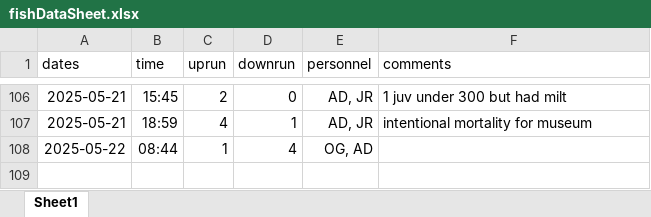
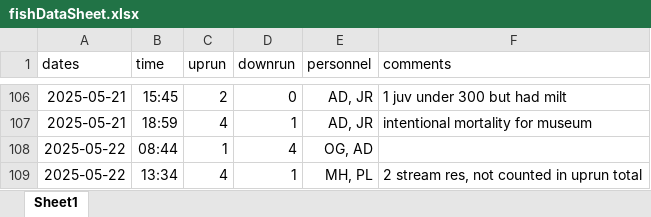
Before and after one commit to SummitLakeNRD/widgetUpdate, an Excel workbook: fishDataSheet.xlsx, sheet Sheet1, drawn as a sheet; only a part is shown, gaps mark what is left out; values as stored, in another font and other column widths than the file's, no borders; the diff names each change by its address in the sheet, - before the commit and + after, or states it on an @@ line.

```diff
--- a/fishDataSheet.xlsx (sheet Sheet1)
+++ b/fishDataSheet.xlsx (sheet Sheet1)
+row 109: 2025-05-22 | 13:34 | 4 | 1 | MH, PL | 2 stream res, not counted in uprun total
```
Also changed, not shown: 2 other files.
